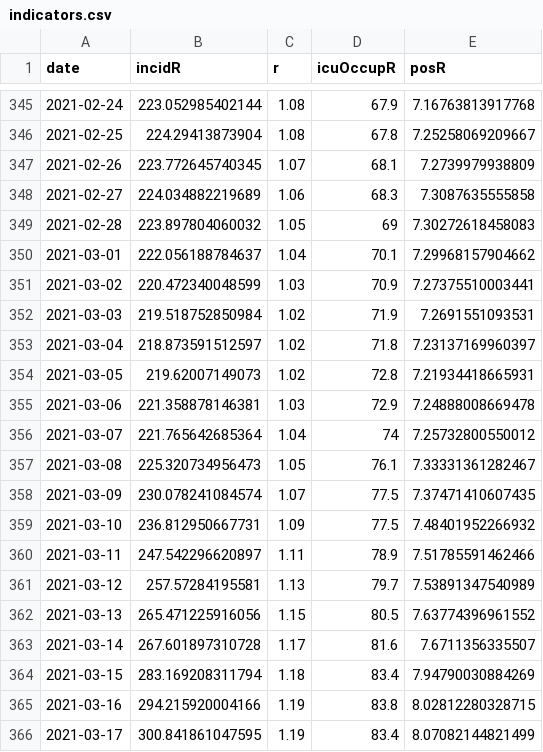
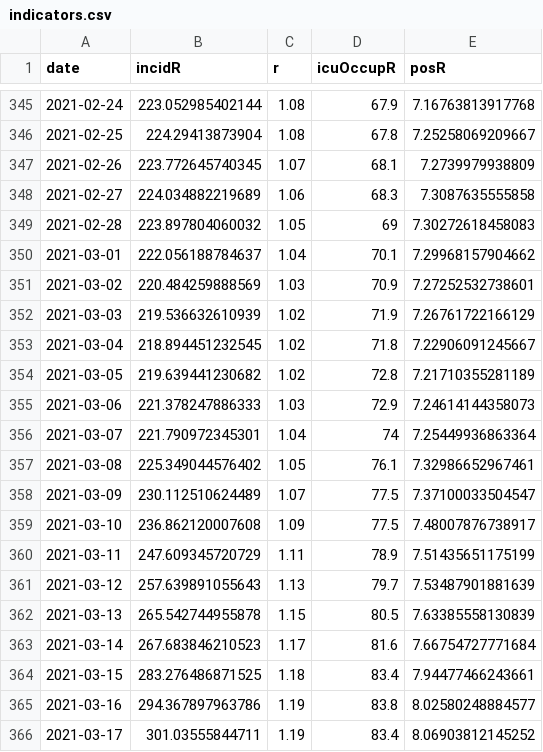
Before and after one commit to MisterFISHUP/covid-19-in-france, a CSV file: src/data/official-data/indicators.csv, drawn as a sheet; only a part is shown, gaps mark what is left out; the diff covers the shown part only.

```diff
--- a/src/data/official-data/indicators.csv
+++ b/src/data/official-data/indicators.csv
@@ -350,17 +350,17 @@ date,incidR,r,icuOccupR,posR
 2021-03-01,222.056188784637,1.04,70.1,7.29968157904662
-2021-03-02,220.472340048599,1.03,70.9,7.27375510003441
-2021-03-03,219.518752850984,1.02,71.9,7.2691551093531
-2021-03-04,218.873591512597,1.02,71.8,7.23137169960397
-2021-03-05,219.62007149073,1.02,72.8,7.21934418665931
-2021-03-06,221.358878146381,1.03,72.9,7.24888008669478
-2021-03-07,221.765642685364,1.04,74,7.25732800550012
-2021-03-08,225.320734956473,1.05,76.1,7.33331361282467
-2021-03-09,230.078241084574,1.07,77.5,7.37471410607435
-2021-03-10,236.812950667731,1.09,77.5,7.48401952266932
-2021-03-11,247.542296620897,1.11,78.9,7.51785591462466
-2021-03-12,257.57284195581,1.13,79.7,7.53891347540989
-2021-03-13,265.471225916056,1.15,80.5,7.63774396961552
-2021-03-14,267.601897310728,1.17,81.6,7.6711356335507
-2021-03-15,283.169208311794,1.18,83.4,7.94790030884269
-2021-03-16,294.215920004166,1.19,83.8,8.02812280328715
-2021-03-17,300.841861047595,1.19,83.4,8.07082144821499
+2021-03-02,220.484259888569,1.03,70.9,7.27252532738601
+2021-03-03,219.536632610939,1.02,71.9,7.26761722166129
+2021-03-04,218.894451232545,1.02,71.8,7.22906091245667
+2021-03-05,219.639441230682,1.02,72.8,7.21710355281189
+2021-03-06,221.378247886333,1.03,72.9,7.24614144358073
+2021-03-07,221.790972345301,1.04,74,7.25449936863364
+2021-03-08,225.349044576402,1.05,76.1,7.32986652967461
+2021-03-09,230.112510624489,1.07,77.5,7.37100033504547
+2021-03-10,236.862120007608,1.09,77.5,7.48007876738917
+2021-03-11,247.609345720729,1.11,78.9,7.51435651175199
+2021-03-12,257.639891055643,1.13,79.7,7.53487901881639
+2021-03-13,265.542744955878,1.15,80.5,7.63385558130839
+2021-03-14,267.683846210523,1.17,81.6,7.66754727771684
+2021-03-15,283.276486871525,1.18,83.4,7.94477466243661
+2021-03-16,294.367897963786,1.19,83.8,8.02580248884577
+2021-03-17,301.03555844711,1.19,83.4,8.06903812145252
```
Also changed, not shown: 19 edited cells elsewhere in this file, src/data/official-data/spf.csv, src/data/official-data/vac.csv, 4 other files.
